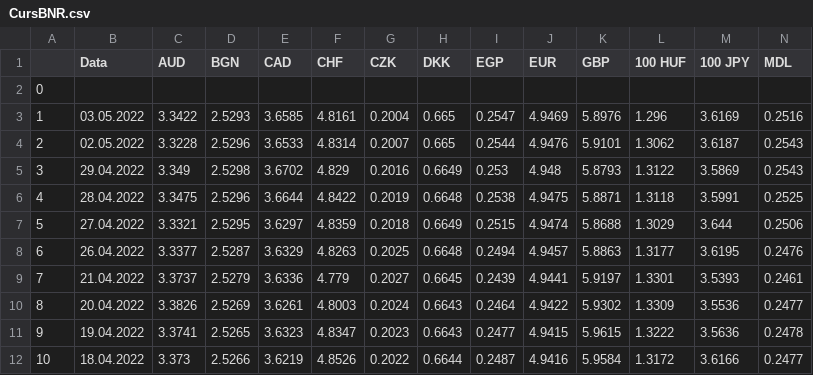
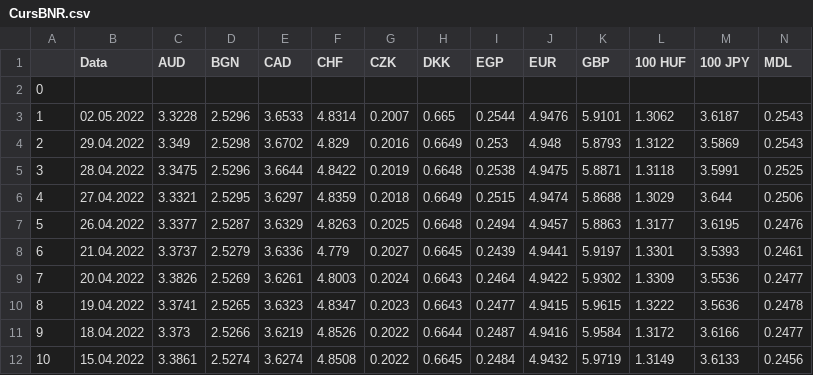
Before and after one commit to Wucinni/Google_Atelierul_Digital_Python, a CSV file: CursBNR.csv, drawn as a sheet; only a part is shown; removed rows and columns are numbered as before the commit, all else as after; rows hold the shown columns only; the diff names each change by its address in the sheet, - before the commit and + after, or states it on an @@ line.

```diff
--- a/CursBNR.csv
+++ b/CursBNR.csv
-row 3: 1 | 03.05.2022 | 3.3422 | 2.5293 | 3.6585 | 4.8161 | 0.2004 | 0.665 | 0.2547 | 4.9469 | 5.8976 | 1.296 | 3.6169 | 0.2516
@@ column A renumbered between rows 3 and 11 @@
+row 12: 10 | 15.04.2022 | 3.3861 | 2.5274 | 3.6274 | 4.8508 | 0.2022 | 0.6645 | 0.2484 | 4.9432 | 5.9719 | 1.3149 | 3.6133 | 0.2456
```
Also changed, not shown: 14 other files.
